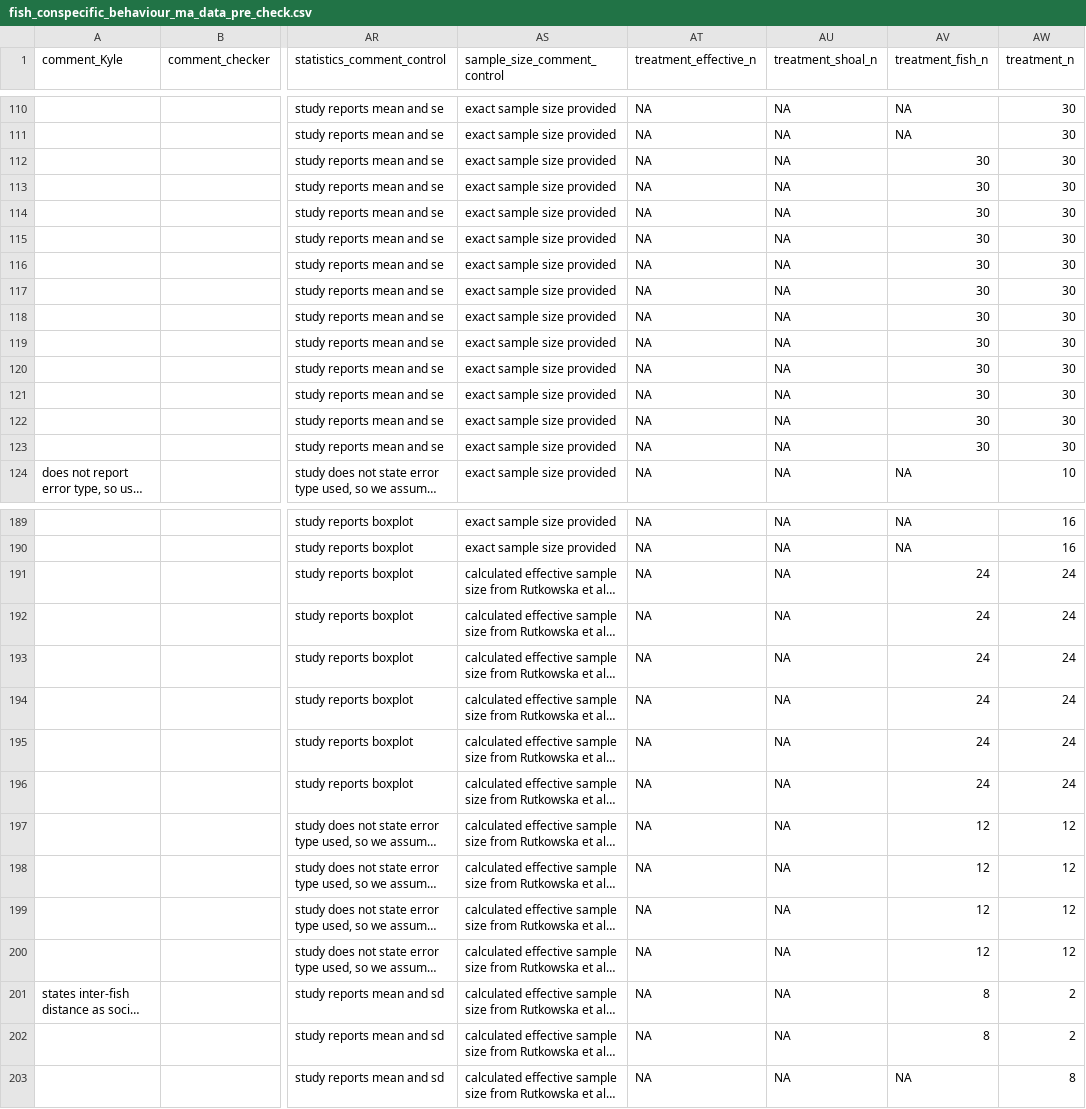
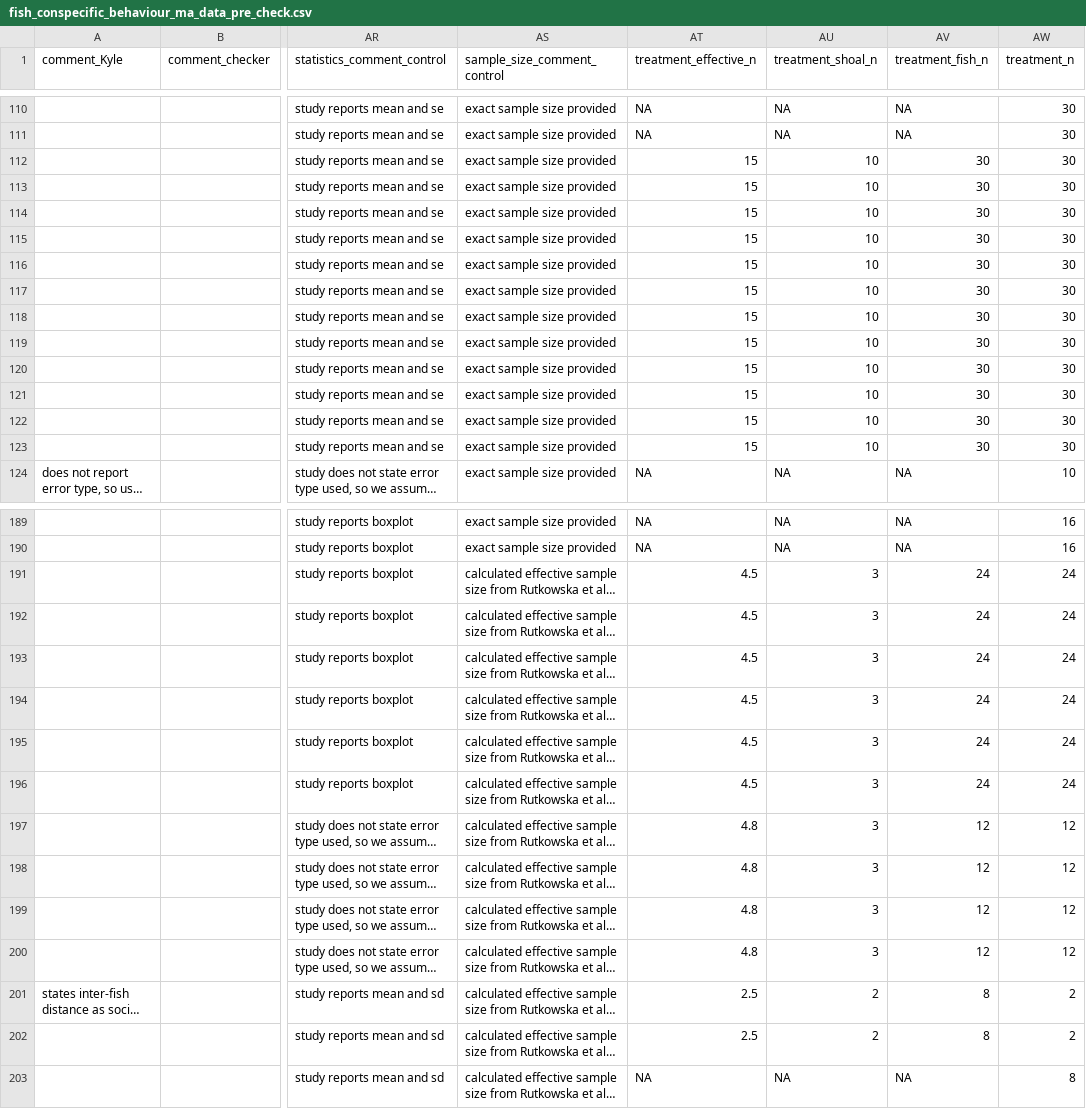
Before and after one commit to KyleMorrison99/fish_conspecific_behaviour_MA, a CSV file: data/fish_conspecific_behaviour_ma_data_pre_check.csv, drawn as a sheet; only a part is shown, gaps mark what is left out; long unchanged cells end in …; the diff covers the shown part only; the diff names each change by its address in the sheet, - before the commit and + after, or states it on an @@ line.

```diff
--- a/data/fish_conspecific_behaviour_ma_data_pre_check.csv
+++ b/data/fish_conspecific_behaviour_ma_data_pre_check.csv
-AT112:AT123 (treatment_effective_n): NA
+AT112:AT123 (treatment_effective_n): 15
-AU112:AU123 (treatment_shoal_n): NA
+AU112:AU123 (treatment_shoal_n): 10
-AT191:AT196 (treatment_effective_n): NA
+AT191:AT196 (treatment_effective_n): 4.5
-AU191:AU200 (treatment_shoal_n): NA
+AU191:AU200 (treatment_shoal_n): 3
-AT197:AT200 (treatment_effective_n): NA
+AT197:AT200 (treatment_effective_n): 4.8
-AT201:AT202 (treatment_effective_n): NA
+AT201:AT202 (treatment_effective_n): 2.5
-AU201:AU202 (treatment_shoal_n): NA
+AU201:AU202 (treatment_shoal_n): 2
```
Also changed, not shown: 136 edited cells elsewhere in this file, data_extraction/data_extraction_figures/lin_2024_fig3d_collective_behaviour_processed.csv, 1 other file.
